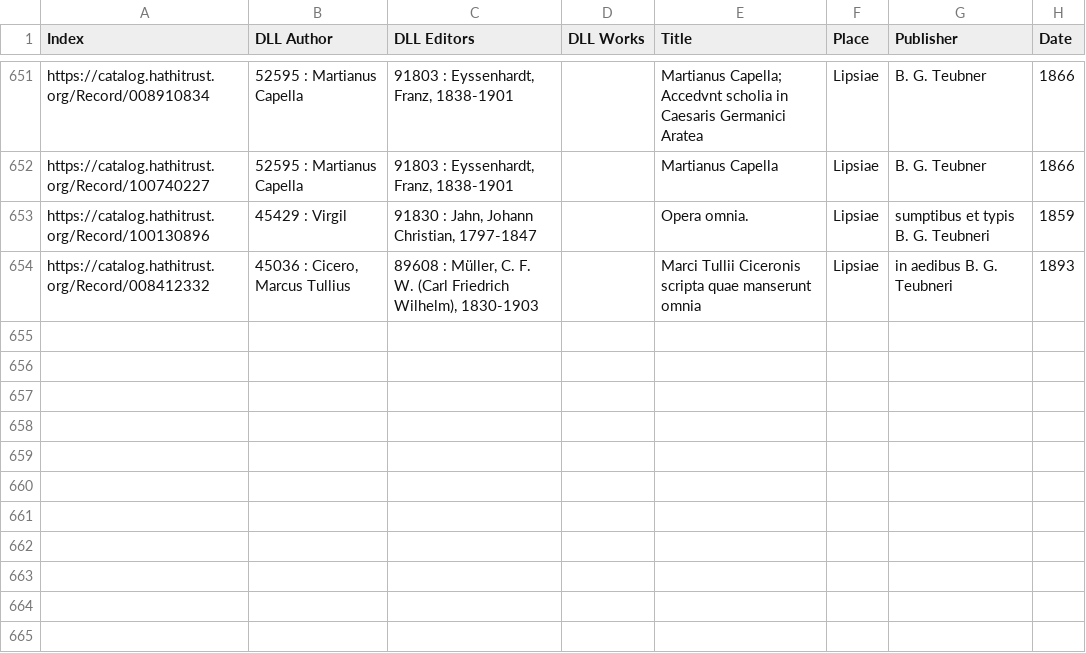
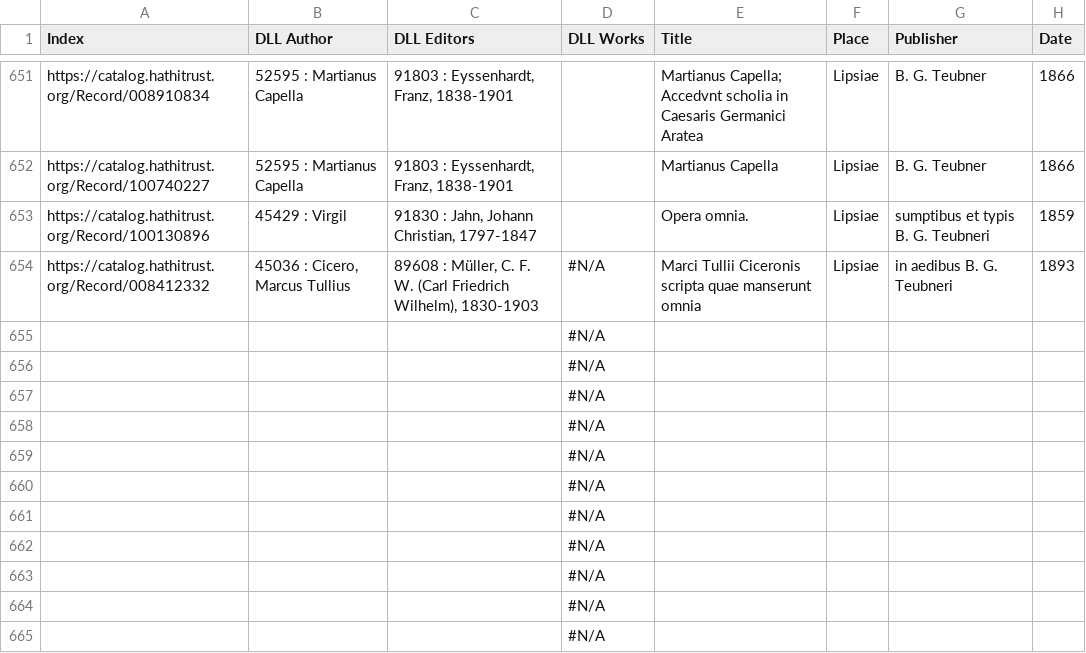
Before and after one commit to DigitalLatin/teubner, a CSV file: teubners-filtered-20181009.csv, drawn as a sheet; only a part is shown, gaps mark what is left out; rows hold the shown columns only; the diff names each change by its address in the sheet, - before the commit and + after, or states it on an @@ line.

Commit message:
Making sure that Rachel's changes have been added to new working file.

```diff
--- a/teubners-filtered-20181009.csv
+++ b/teubners-filtered-20181009.csv
-D654 (DLL Works): (empty)
+D654 (DLL Works): #N/A
+row 655:  |  |  | #N/A
+row 656:  |  |  | #N/A
+row 657:  |  |  | #N/A
+row 658:  |  |  | #N/A
+row 659:  |  |  | #N/A
+row 660:  |  |  | #N/A
+row 661:  |  |  | #N/A
+row 662:  |  |  | #N/A
+row 663:  |  |  | #N/A
+row 664:  |  |  | #N/A
+row 665:  |  |  | #N/A
```
